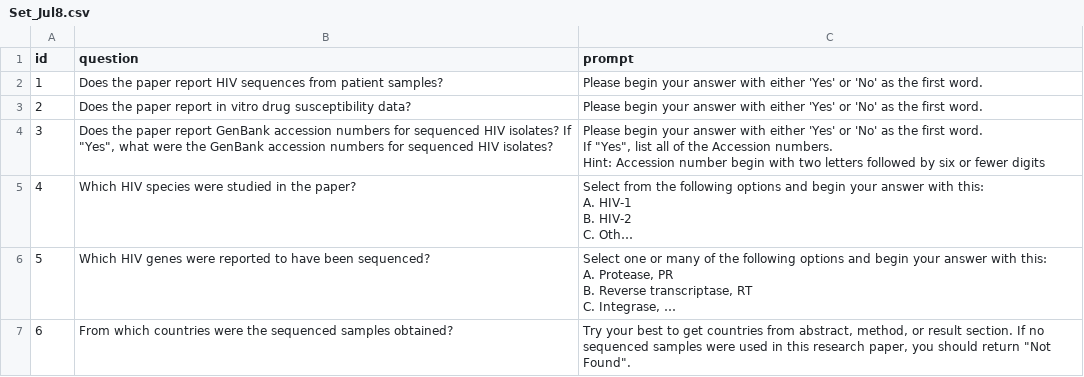
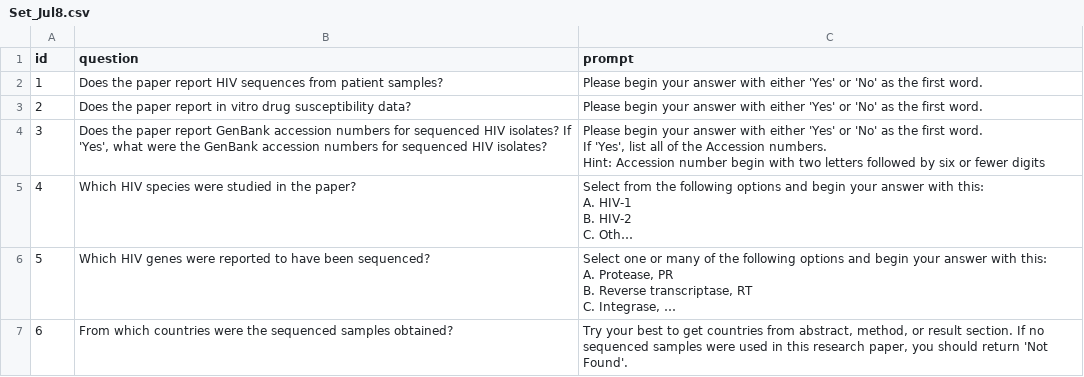
Before and after one commit to hivdb/chatpaper, a CSV file: questions/Set_Jul8.csv, drawn as a sheet; only a part is shown; long unchanged cells end in …; ↵ is a line break in a cell; the diff covers the shown part only; the diff names each change by its address in the sheet, - before the commit and + after, or states it on an @@ line.

Commit message:
add prompt for HBV

```diff
--- a/questions/Set_Jul8.csv
+++ b/questions/Set_Jul8.csv
-B4 (question): …isolates? If "Yes", what were…
+B4 (question): …isolates? If 'Yes', what were…
-C4 (prompt): …word. ↵ If "Yes", list all…
+C4 (prompt): …word. ↵ If 'Yes', list all…
-C7 (prompt): …should return "Not Found".
+C7 (prompt): …should return 'Not Found'.
```
Also changed, not shown: 5 edited cells elsewhere in this file, 5 other files.
